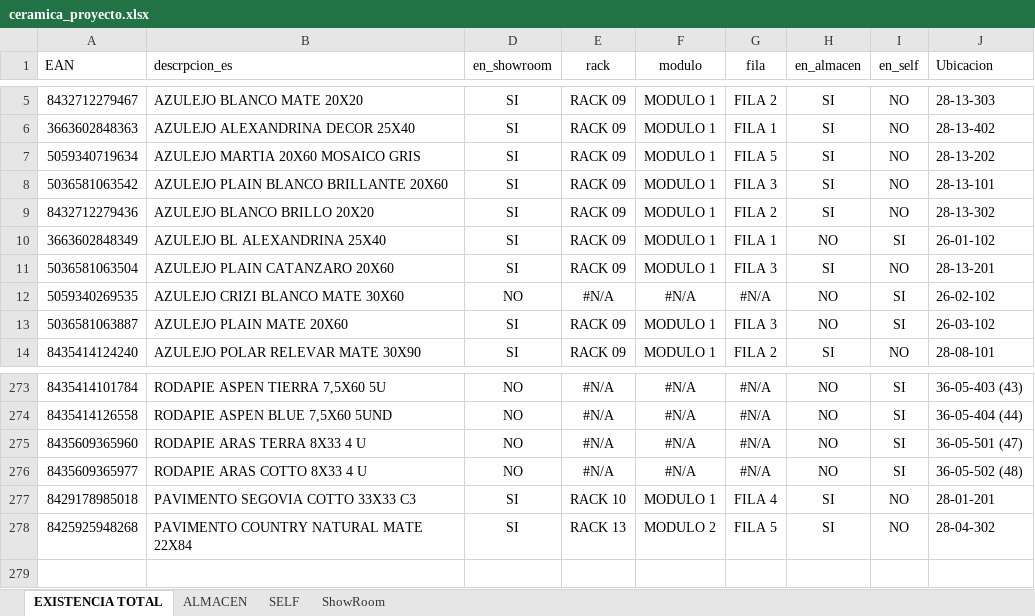
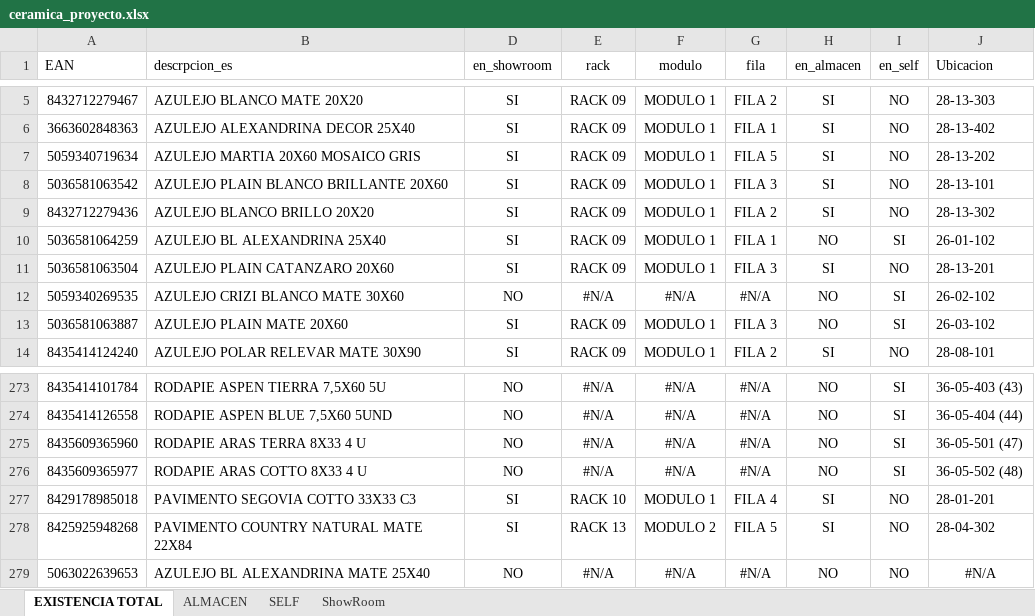
Before and after one commit to alexiscamero/buscador_ceramica, an Excel workbook: ceramica_proyecto.xlsx, sheet EXISTENCIA TOTAL, drawn as a sheet; only a part is shown, gaps mark what is left out; values as stored, in another font and other column widths than the file's, no borders; table styles not drawn; the diff names each change by its address in the sheet, - before the commit and + after, or states it on an @@ line.

```diff
--- a/ceramica_proyecto.xlsx (sheet EXISTENCIA TOTAL)
+++ b/ceramica_proyecto.xlsx (sheet EXISTENCIA TOTAL)
-A10 (EAN): 3663602848349
+A10 (EAN): 5036581064259
+row 279: 5063022639653 | AZULEJO BL ALEXANDRINA MATE 25X40 | NO | #N/A | #N/A | #N/A | NO | NO | #N/A
```
Also changed, not shown: sheet SELF, sheet ShowRoom, 1 other file.
